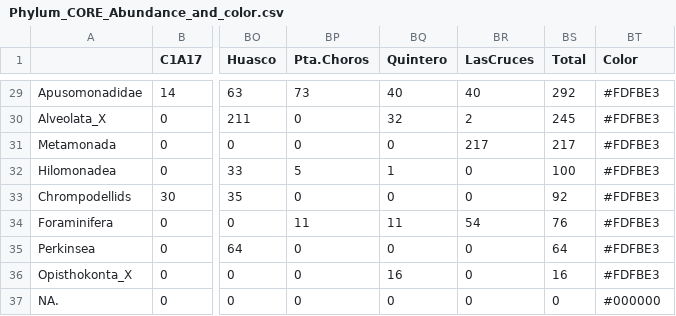
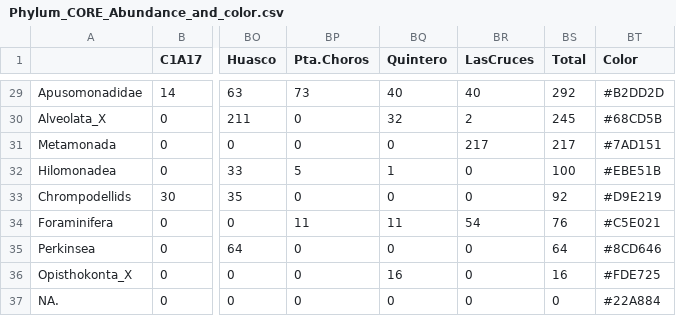
Before and after one commit to cmlglvz/CORE, a CSV file: Camilo/Analisis/Phylum_CORE_Abundance_and_color.csv, drawn as a sheet; only a part is shown, gaps mark what is left out; the diff covers the shown part only; the diff names each change by its address in the sheet, - before the commit and + after, or states it on an @@ line.

```diff
--- a/Camilo/Analisis/Phylum_CORE_Abundance_and_color.csv
+++ b/Camilo/Analisis/Phylum_CORE_Abundance_and_color.csv
-BT29 (Color): #FDFBE3
+BT29 (Color): #B2DD2D
-BT30 (Color): #FDFBE3
+BT30 (Color): #68CD5B
-BT31 (Color): #FDFBE3
+BT31 (Color): #7AD151
-BT32 (Color): #FDFBE3
+BT32 (Color): #EBE51B
-BT33 (Color): #FDFBE3
+BT33 (Color): #D9E219
-BT34 (Color): #FDFBE3
+BT34 (Color): #C5E021
-BT35 (Color): #FDFBE3
+BT35 (Color): #8CD646
-BT36 (Color): #FDFBE3
+BT36 (Color): #FDE725
-BT37 (Color): #000000
+BT37 (Color): #22A884
```
Also changed, not shown: 27 edited cells elsewhere in this file, 2 other files.
